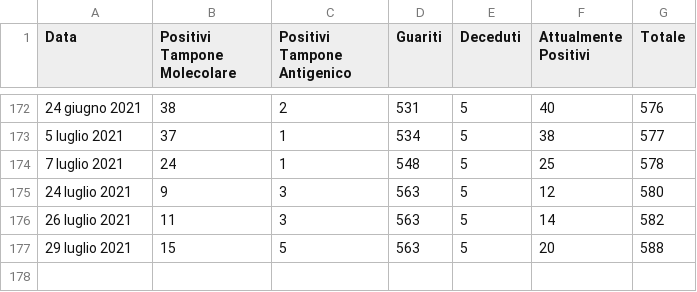
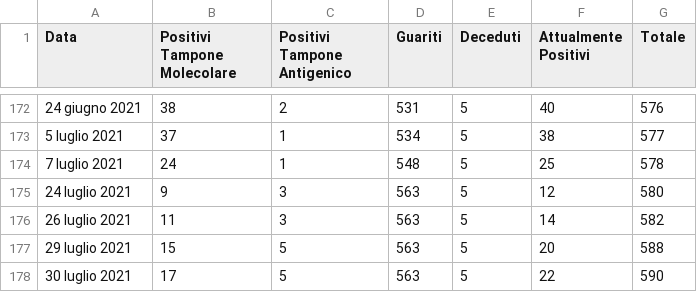
Before and after one commit to francescopoliti/CITTANOVA-COVID-19, a CSV file: REPORT_GIORNALIERI_COVID-19.csv, drawn as a sheet; only a part is shown, gaps mark what is left out; the diff names each change by its address in the sheet, - before the commit and + after, or states it on an @@ line.

Commit message:
Update REPORT_GIORNALIERI_COVID-19.csv

```diff
--- a/REPORT_GIORNALIERI_COVID-19.csv
+++ b/REPORT_GIORNALIERI_COVID-19.csv
+row 178: 30 luglio 2021 | 17 | 5 | 563 | 5 | 22 | 590
```
